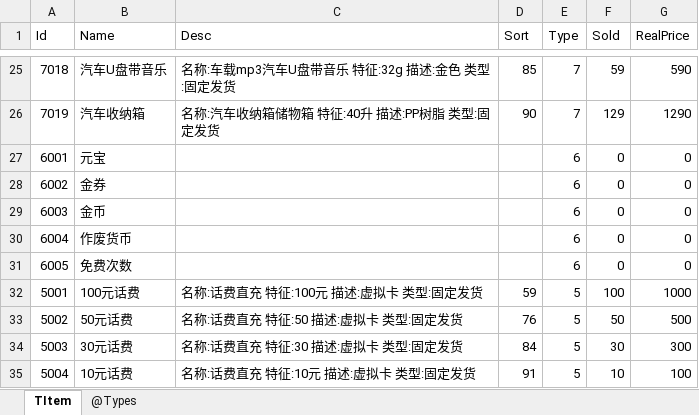
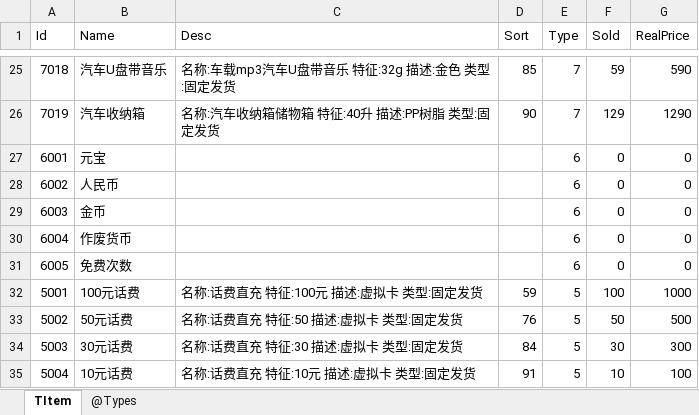
Before and after one commit to gaozhengshuang/turngame, an Excel workbook: docs/excel/TItem.xlsx, sheet TItem, drawn as a sheet; only a part is shown, gaps mark what is left out; values as stored, in another font and other column widths than the file's, no borders; the diff names each change by its address in the sheet, - before the commit and + after, or states it on an @@ line.

```diff
--- a/docs/excel/TItem.xlsx (sheet TItem)
+++ b/docs/excel/TItem.xlsx (sheet TItem)
-B28 (Name): 金券
+B28 (Name): 人民币
```
Also changed, not shown: 1 other file.
